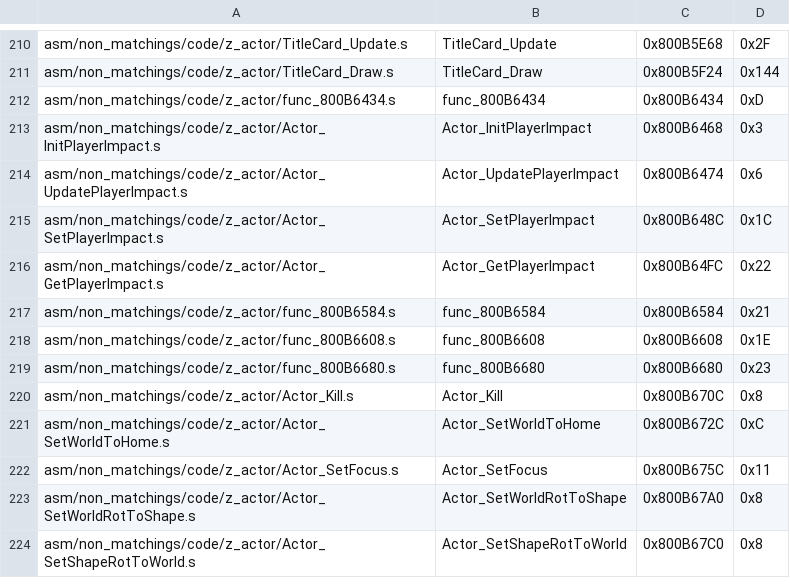
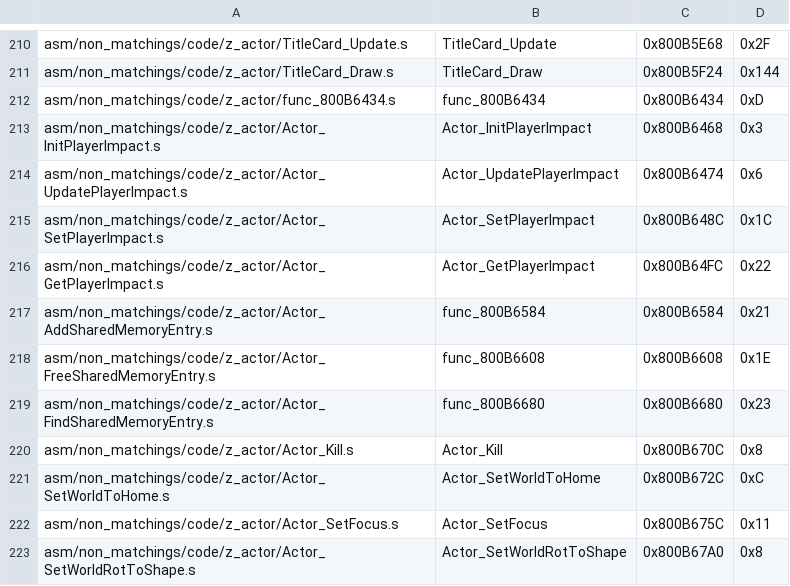
Before and after one commit to swunderly/2ship2harkinian-Android, a CSV file: tools/sizes/code_functions.csv, drawn as a sheet; only a part is shown, gaps mark what is left out; the shorter side is filled out with more unchanged rows.

Commit message:
Deku Playground Docs (#1318)
* Actor shared memory

* EnGameLupy

* EnLiftNuts

* object_dnt

* PR Suggestions

* Things I missed

* sPad

* Format

* PR comments

```diff
--- a/tools/sizes/code_functions.csv
+++ b/tools/sizes/code_functions.csv
@@ -216,5 +216,5 @@ asm/non_matchings/code/z_actor/Actor_SetPlayerImpact.s,Actor_SetPlayerImpact,0x8
 asm/non_matchings/code/z_actor/Actor_GetPlayerImpact.s,Actor_GetPlayerImpact,0x800B64FC,0x22
-asm/non_matchings/code/z_actor/func_800B6584.s,func_800B6584,0x800B6584,0x21
-asm/non_matchings/code/z_actor/func_800B6608.s,func_800B6608,0x800B6608,0x1E
-asm/non_matchings/code/z_actor/func_800B6680.s,func_800B6680,0x800B6680,0x23
+asm/non_matchings/code/z_actor/Actor_AddSharedMemoryEntry.s,func_800B6584,0x800B6584,0x21
+asm/non_matchings/code/z_actor/Actor_FreeSharedMemoryEntry.s,func_800B6608,0x800B6608,0x1E
+asm/non_matchings/code/z_actor/Actor_FindSharedMemoryEntry.s,func_800B6680,0x800B6680,0x23
 asm/non_matchings/code/z_actor/Actor_Kill.s,Actor_Kill,0x800B670C,0x8
```
Also changed, not shown: 15 other files.
